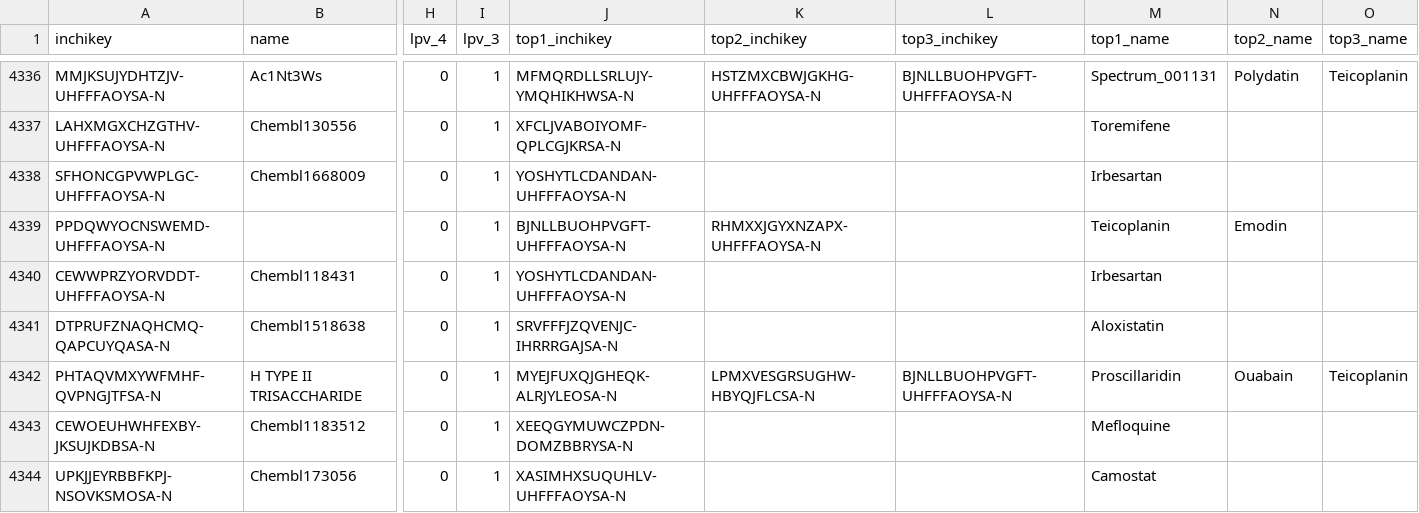
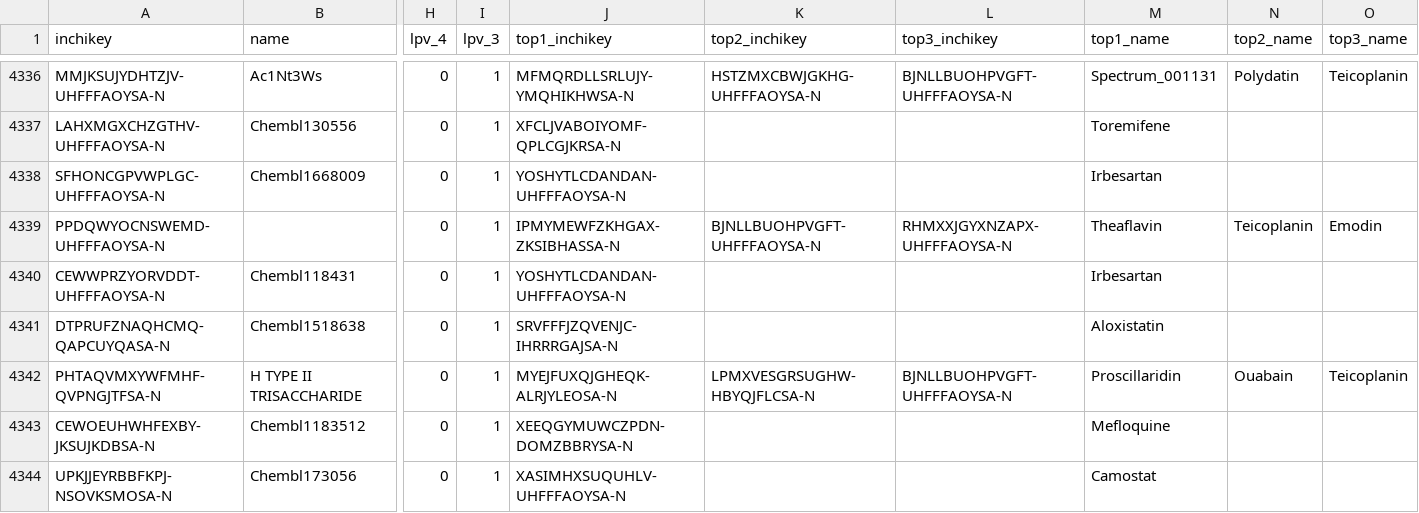
Before and after one commit to sbnb-irb/covid19, a CSV file: web/data/df_cand_fp_evi1_moa2.csv, drawn as a sheet; only a part is shown, gaps mark what is left out; the diff covers the shown part only; the diff names each change by its address in the sheet, - before the commit and + after, or states it on an @@ line.

```diff
--- a/web/data/df_cand_fp_evi1_moa2.csv
+++ b/web/data/df_cand_fp_evi1_moa2.csv
-J4339 (top1_inchikey): BJNLLBUOHPVGFT-UHFFFAOYSA-N
+J4339 (top1_inchikey): IPMYMEWFZKHGAX-ZKSIBHASSA-N
-K4339 (top2_inchikey): RHMXXJGYXNZAPX-UHFFFAOYSA-N
+K4339 (top2_inchikey): BJNLLBUOHPVGFT-UHFFFAOYSA-N
-L4339 (top3_inchikey): (empty)
+L4339 (top3_inchikey): RHMXXJGYXNZAPX-UHFFFAOYSA-N
-M4339 (top1_name): Teicoplanin
+M4339 (top1_name): Theaflavin
-N4339 (top2_name): Emodin
+N4339 (top2_name): Teicoplanin
-O4339 (top3_name): (empty)
+O4339 (top3_name): Emodin
```
Also changed, not shown: 86 edited cells elsewhere in this file, data/literature.csv, web/data/df_cand_cc_evi1_moa2.csv, 51 other files.
